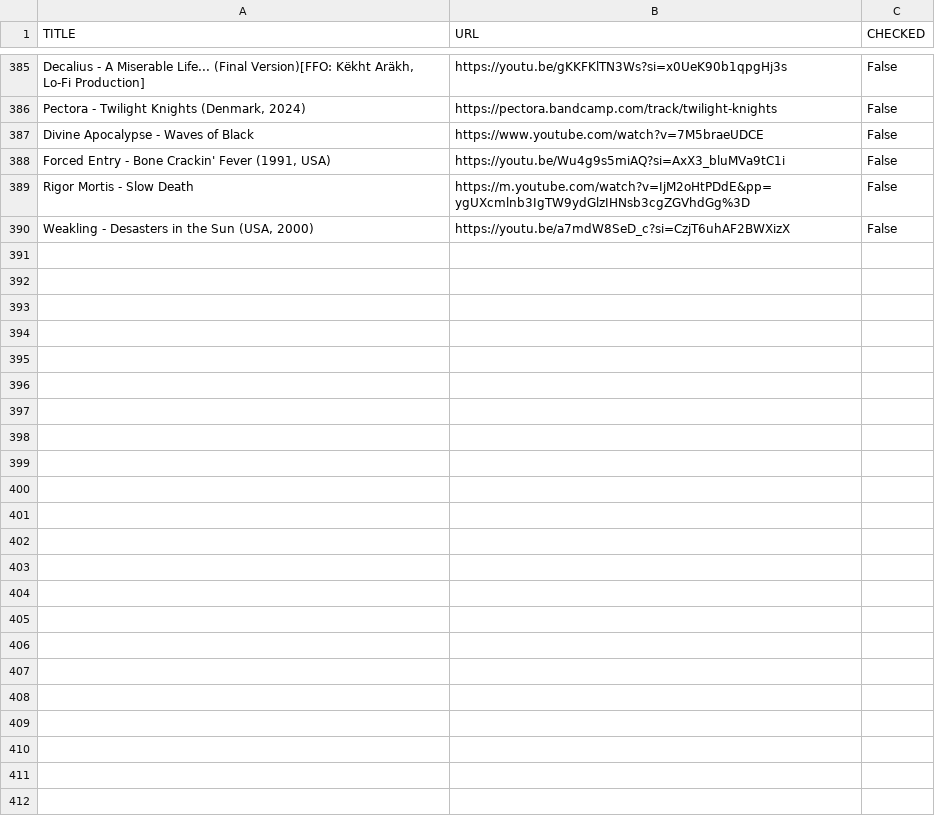
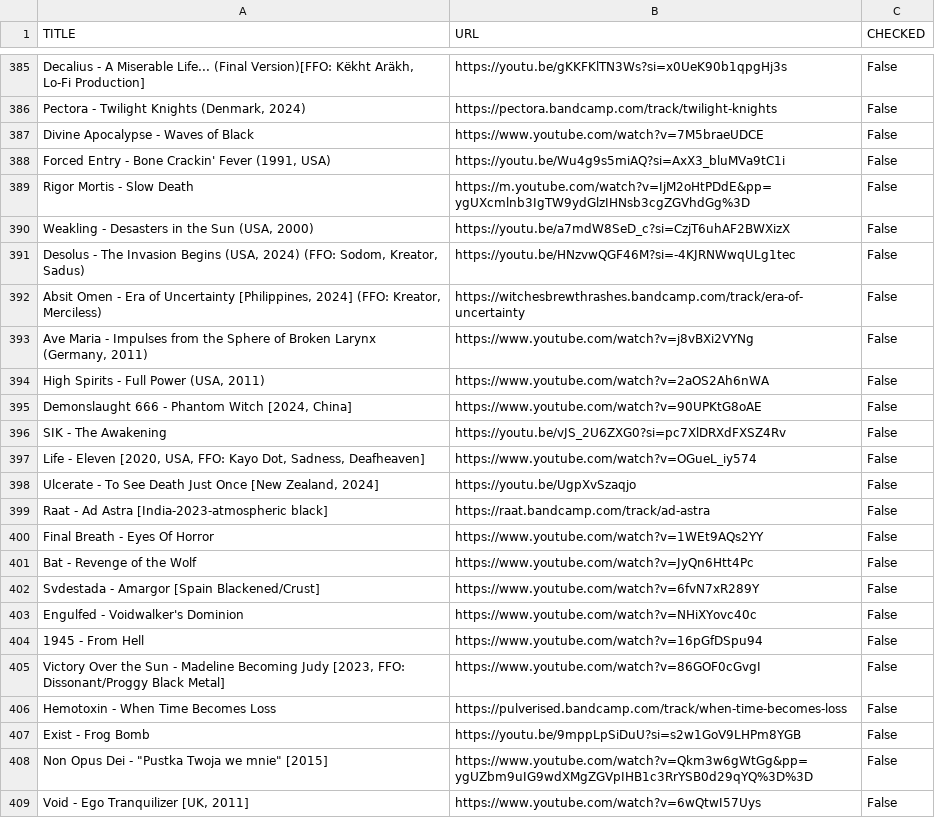
Before and after one commit to wjwat/lists.quest, a CSV file: data/shreddit_log.csv, drawn as a sheet; only a part is shown, gaps mark what is left out.

Commit message:
content(auto): Updating data (shreddit)

```diff
--- a/data/shreddit_log.csv
+++ b/data/shreddit_log.csv
@@ -390 +390,20 @@ Rigor Mortis - Slow Death,https://m.youtube.com/watch?v=IjM2oHtPDdE&pp=ygUXcmlnb
 "Weakling - Desasters in the Sun (USA, 2000)",https://youtu.be/a7mdW8SeD_c?si=CzjT6uhAF2BWXizX,False
+"Desolus - The Invasion Begins (USA, 2024) (FFO: Sodom, Kreator, Sadus)",https://youtu.be/HNzvwQGF46M?si=-4KJRNWwqULg1tec,False
+"Absit Omen - Era of Uncertainty [Philippines, 2024] (FFO: Kreator, Merciless)",https://witchesbrewthrashes.bandcamp.com/track/era-of-uncertainty,False
+"Ave Maria - Impulses from the Sphere of Broken Larynx (Germany, 2011)",https://www.youtube.com/watch?v=j8vBXi2VYNg,False
+"High Spirits - Full Power (USA, 2011)",https://www.youtube.com/watch?v=2aOS2Ah6nWA,False
+"Demonslaught 666 - Phantom Witch [2024, China]",https://www.youtube.com/watch?v=90UPKtG8oAE,False
+SIK - The Awakening,https://youtu.be/vJS_2U6ZXG0?si=pc7XlDRXdFXSZ4Rv,False
+"Life - Eleven [2020, USA, FFO: Kayo Dot, Sadness, Deafheaven]",https://www.youtube.com/watch?v=OGueL_iy574,False
+"Ulcerate - To See Death Just Once [New Zealand, 2024]",https://youtu.be/UgpXvSzaqjo,False
+Raat - Ad Astra [India-2023-atmospheric black],https://raat.bandcamp.com/track/ad-astra,False
+Final Breath - Eyes Of Horror,https://www.youtube.com/watch?v=1WEt9AQs2YY,False
+Bat - Revenge of the Wolf,https://www.youtube.com/watch?v=JyQn6Htt4Pc,False
+Svdestada - Amargor [Spain Blackened/Crust],https://www.youtube.com/watch?v=6fvN7xR289Y,False
+Engulfed - Voidwalker's Dominion,https://www.youtube.com/watch?v=NHiXYovc40c,False
+1945 - From Hell,https://www.youtube.com/watch?v=16pGfDSpu94,False
+"Victory Over the Sun - Madeline Becoming Judy [2023, FFO: Dissonant/Proggy Black Metal]",https://www.youtube.com/watch?v=86GOF0cGvgI,False
+Hemotoxin - When Time Becomes Loss,https://pulverised.bandcamp.com/track/when-time-becomes-loss,False
+Exist - Frog Bomb,https://youtu.be/9mppLpSiDuU?si=s2w1GoV9LHPm8YGB,False
+"Non Opus Dei - ""Pustka Twoja we mnie"" [2015]",https://www.youtube.com/watch?v=Qkm3w6gWtGg&pp=ygUZbm9uIG9wdXMgZGVpIHB1c3RrYSB0d29qYQ%3D%3D,False
+"Void - Ego Tranquilizer [UK, 2011]",https://www.youtube.com/watch?v=6wQtwI57Uys,False
```
